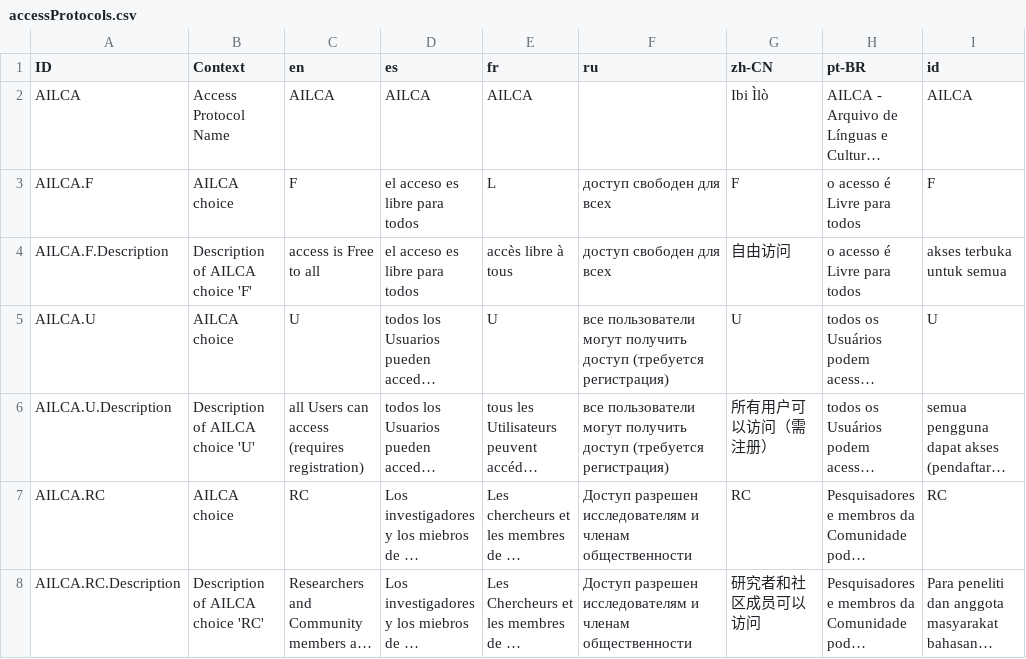
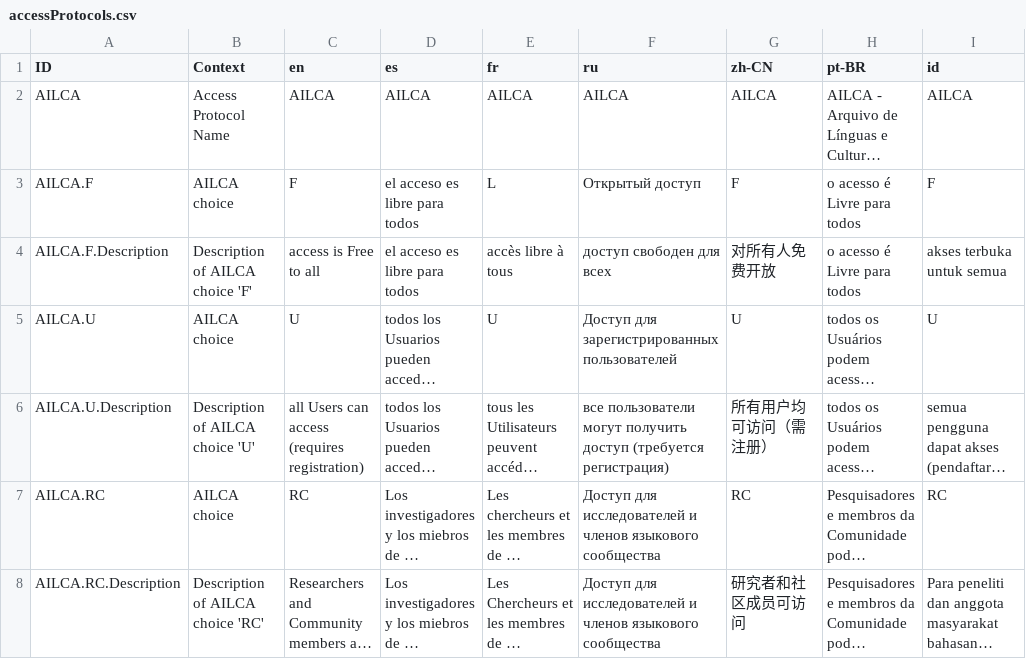
Before and after one commit to onset/lameta, a CSV file: locale/accessProtocols.csv, drawn as a sheet; only a part is shown; long unchanged cells end in …; the diff covers the shown part only; the diff names each change by its address in the sheet, - before the commit and + after, or states it on an @@ line.

```diff
--- a/locale/accessProtocols.csv
+++ b/locale/accessProtocols.csv
-F2 (ru): (empty)
+F2 (ru): AILCA
-G2 (zh-CN): Ibi Ìlò
+G2 (zh-CN): AILCA
-F3 (ru): доступ свободен для всех
+F3 (ru): Открытый доступ
-G4 (zh-CN): 自由访问
+G4 (zh-CN): 对所有人免费开放
-F5 (ru): все пользователи могут получить доступ (требуется регистрация)
+F5 (ru): Доступ для зарегистрированных пользователей
-G6 (zh-CN): 所有用户可以访问（需注册）
+G6 (zh-CN): 所有用户均可访问（需注册）
-F7:F8 (ru): Доступ разрешен исследователям и членам общественности
+F7:F8 (ru): Доступ для исследователей и членов языкового сообщества
-G8 (zh-CN): 研究者和社区成员可以访问
+G8 (zh-CN): 研究者和社区成员可访问
```
Also changed, not shown: 46 edited cells elsewhere in this file, locale/genres.csv, 3 other files.
